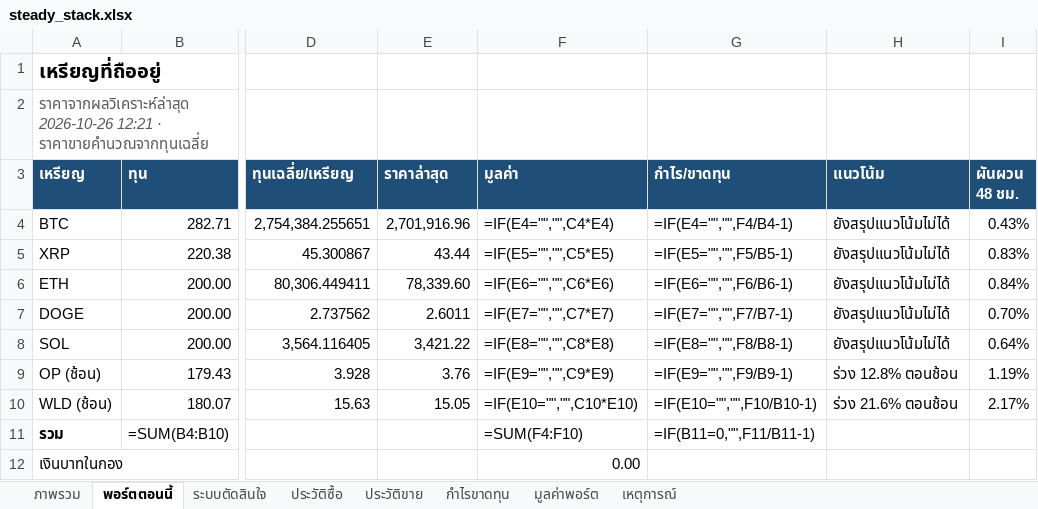
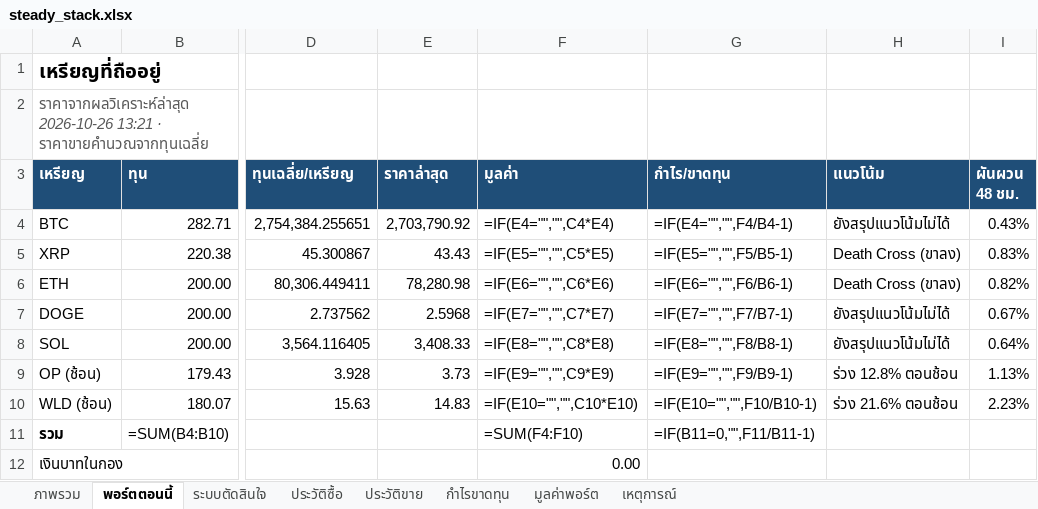
Before and after one commit to sutonakung-ops/BTC-ETH_THB_Alert, an Excel workbook: reports/steady_stack.xlsx, sheet พอร์ตตอนนี้, drawn as a sheet; only a part is shown, gaps mark what is left out; values as stored, in another font and other column widths than the file's, no borders; formulas without a stored value are shown as written; the diff names each change by its address in the sheet, - before the commit and + after, or states it on an @@ line.

```diff
--- a/reports/steady_stack.xlsx (sheet พอร์ตตอนนี้)
+++ b/reports/steady_stack.xlsx (sheet พอร์ตตอนนี้)
-A2 (เหรียญ): ราคาจากผลวิเคราะห์ล่าสุด 2026-10-26 12:21 · ราคาขายคำนวณจากทุนเฉลี่ย
+A2 (เหรียญ): ราคาจากผลวิเคราะห์ล่าสุด 2026-10-26 13:21 · ราคาขายคำนวณจากทุนเฉลี่ย
-E4 (ราคาล่าสุด): 2,701,916.96
+E4 (ราคาล่าสุด): 2,703,790.92
-E5 (ราคาล่าสุด): 43.44
+E5 (ราคาล่าสุด): 43.43
-H5:H6 (แนวโน้ม): ยังสรุปแนวโน้มไม่ได้
+H5:H6 (แนวโน้ม): Death Cross (ขาลง)
-E6 (ราคาล่าสุด): 78,339.60
+E6 (ราคาล่าสุด): 78,280.98
-I6 (ผันผวน 48 ชม.): 0.84%
+I6 (ผันผวน 48 ชม.): 0.82%
-E7 (ราคาล่าสุด): 2.6011
+E7 (ราคาล่าสุด): 2.5968
-I7 (ผันผวน 48 ชม.): 0.70%
+I7 (ผันผวน 48 ชม.): 0.67%
-E8 (ราคาล่าสุด): 3,421.22
+E8 (ราคาล่าสุด): 3,408.33
-E9 (ราคาล่าสุด): 3.76
+E9 (ราคาล่าสุด): 3.73
-I9 (ผันผวน 48 ชม.): 1.19%
+I9 (ผันผวน 48 ชม.): 1.13%
-E10 (ราคาล่าสุด): 15.05
+E10 (ราคาล่าสุด): 14.83
-I10 (ผันผวน 48 ชม.): 2.17%
+I10 (ผันผวน 48 ชม.): 2.23%
```
Also changed, not shown: sheet มูลค่าพอร์ต, sheet ภาพรวม, charts or pictures, 8 other files.
